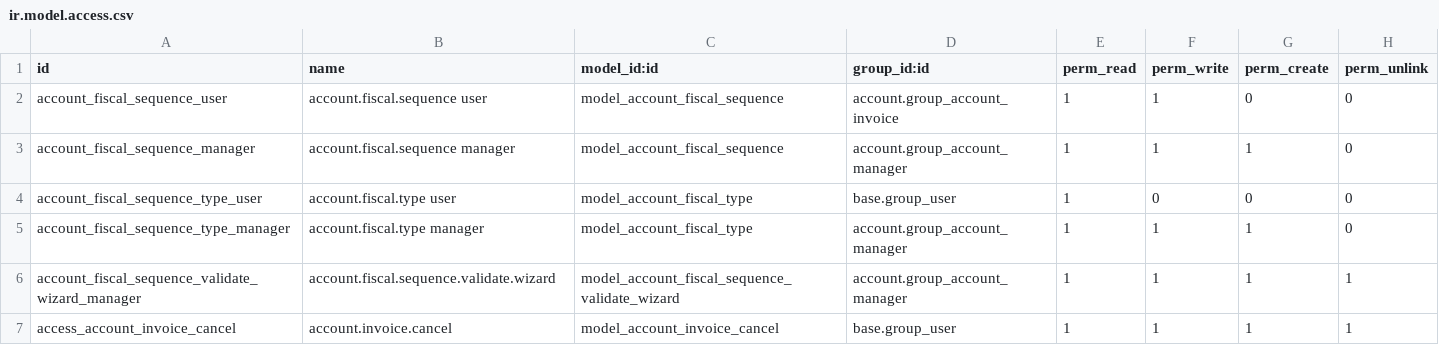
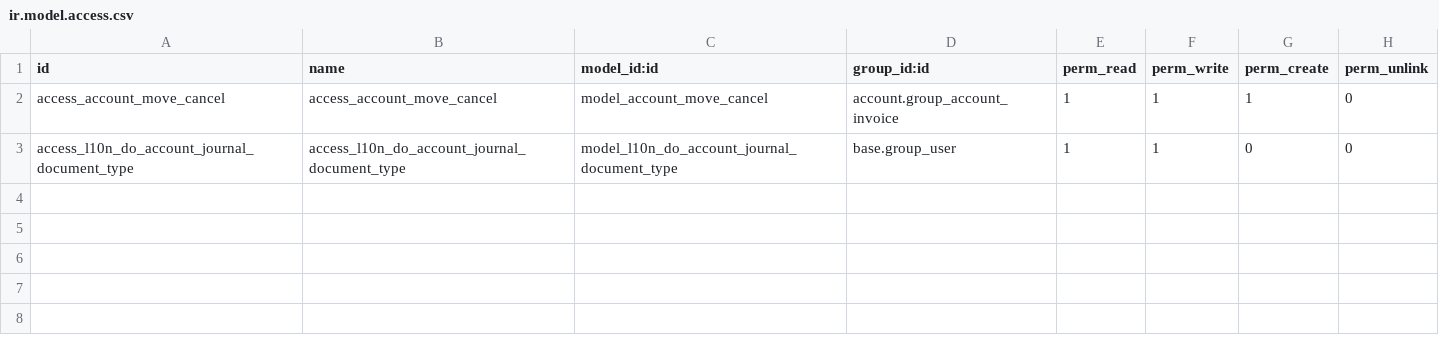
Before and after one commit to ImStarlyBv/my-odoo-enterprise, a CSV file: extra-addons/l10n_do_accounting/security/ir.model.access.csv, drawn as a sheet.

Commit message:
updated l1on_do_accounting

```diff
--- a/extra-addons/l10n_do_accounting/security/ir.model.access.csv
+++ b/extra-addons/l10n_do_accounting/security/ir.model.access.csv
@@ -1,7 +1,3 @@
 id,name,model_id:id,group_id:id,perm_read,perm_write,perm_create,perm_unlink
-account_fiscal_sequence_user,account.fiscal.sequence user,model_account_fiscal_sequence,account.group_account_invoice,1,1,0,0
-account_fiscal_sequence_manager,account.fiscal.sequence manager,model_account_fiscal_sequence,account.group_account_manager,1,1,1,0
-account_fiscal_sequence_type_user,account.fiscal.type user,model_account_fiscal_type,base.group_user,1,0,0,0
-account_fiscal_sequence_type_manager,account.fiscal.type manager,model_account_fiscal_type,account.group_account_manager,1,1,1,0
-account_fiscal_sequence_validate_wizard_manager,account.fiscal.sequence.validate.wizard,model_account_fiscal_sequence_validate_wizard,account.group_account_manager,1,1,1,1
-access_account_invoice_cancel,account.invoice.cancel,model_account_invoice_cancel,base.group_user,1,1,1,1
+access_account_move_cancel,access_account_move_cancel,model_account_move_cancel,account.group_account_invoice,1,1,1,0
+access_l10n_do_account_journal_document_type,access_l10n_do_account_journal_document_type,model_l10n_do_account_journal_document_type,base.group_user,1,1,0,0
```
Also changed, not shown: 53 other files.
